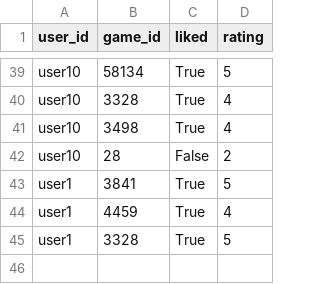
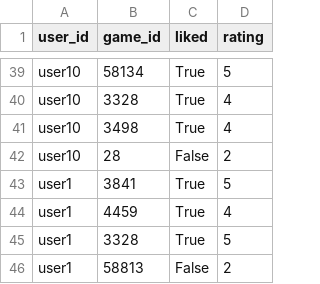
Before and after one commit to BidhunB/Game_Rec_redefined, a CSV file: user_interactions.csv, drawn as a sheet; only a part is shown, gaps mark what is left out.

```diff
--- a/user_interactions.csv
+++ b/user_interactions.csv
@@ -45 +45,2 @@ user1,4459,True,4
 user1,3328,True,5
+user1,58813,False,2
```
Also changed, not shown: 1 other file.
